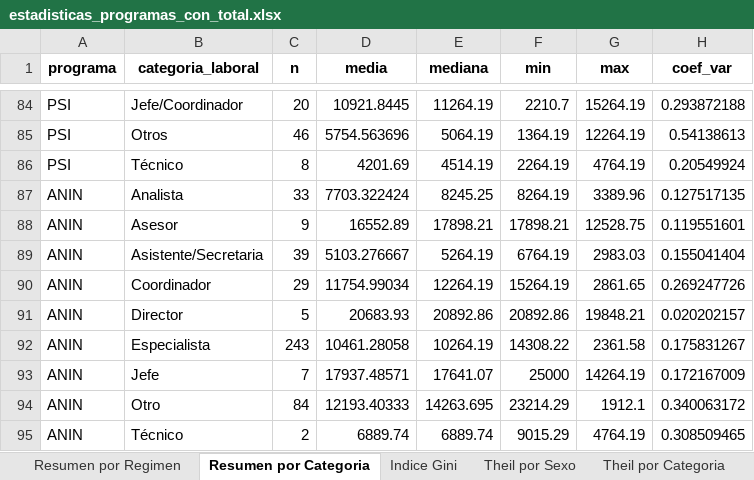
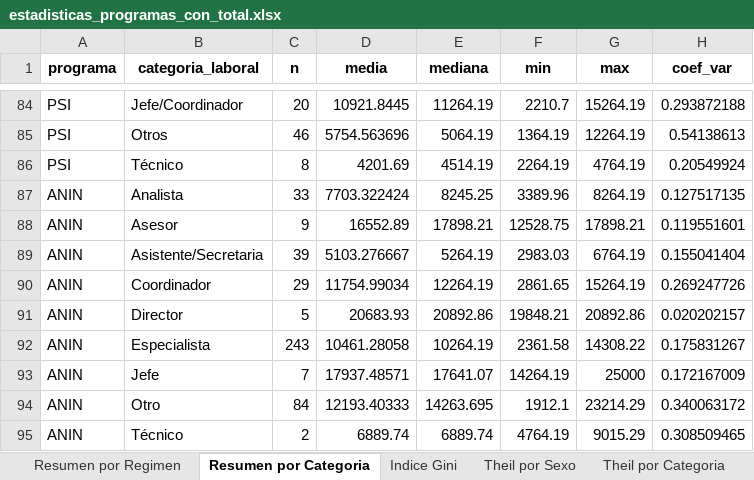
Before and after one commit to raulmauro/14infraprogramsperu, an Excel workbook: estadisticas_programas_con_total.xlsx, sheet Resumen por Categoria, drawn as a sheet; only a part is shown, gaps mark what is left out; values as stored, in another font and other column widths than the file's, no borders; the diff names each change by its address in the sheet, - before the commit and + after, or states it on an @@ line.

Commit message:
Add files via upload

```diff
--- a/estadisticas_programas_con_total.xlsx (sheet Resumen por Categoria)
+++ b/estadisticas_programas_con_total.xlsx (sheet Resumen por Categoria)
-F87 (min): 8264.19
+F87 (min): 3389.96
-G87 (max): 3389.96
+G87 (max): 8264.19
-F88 (min): 17898.21
+F88 (min): 12528.75
-G88 (max): 12528.75
+G88 (max): 17898.21
-F89 (min): 6764.19
+F89 (min): 2983.03
-G89 (max): 2983.03
+G89 (max): 6764.19
-F90 (min): 15264.19
+F90 (min): 2861.65
-G90 (max): 2861.65
+G90 (max): 15264.19
-F91 (min): 20892.86
+F91 (min): 19848.21
-G91 (max): 19848.21
+G91 (max): 20892.86
-F92 (min): 14308.22
+F92 (min): 2361.58
-G92 (max): 2361.58
+G92 (max): 14308.22
-F93 (min): 25000
+F93 (min): 14264.19
-G93 (max): 14264.19
+G93 (max): 25000
-F94 (min): 23214.29
+F94 (min): 1912.1
-G94 (max): 1912.1
+G94 (max): 23214.29
-F95 (min): 9015.29
+F95 (min): 4764.19
-G95 (max): 4764.19
+G95 (max): 9015.29
```
Also changed, not shown: sheet Resumen por Regimen.
